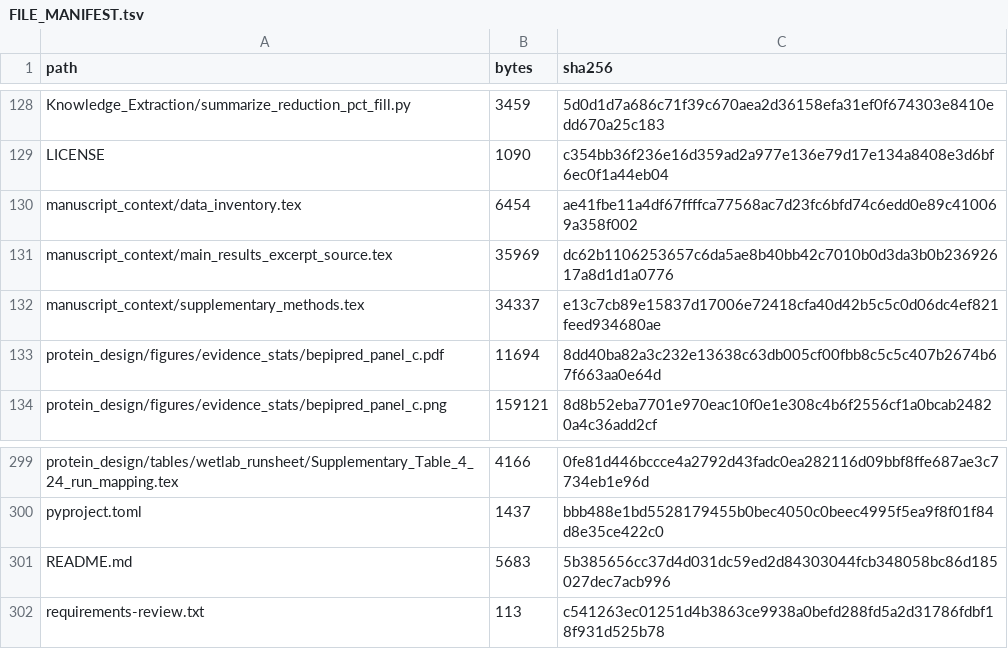
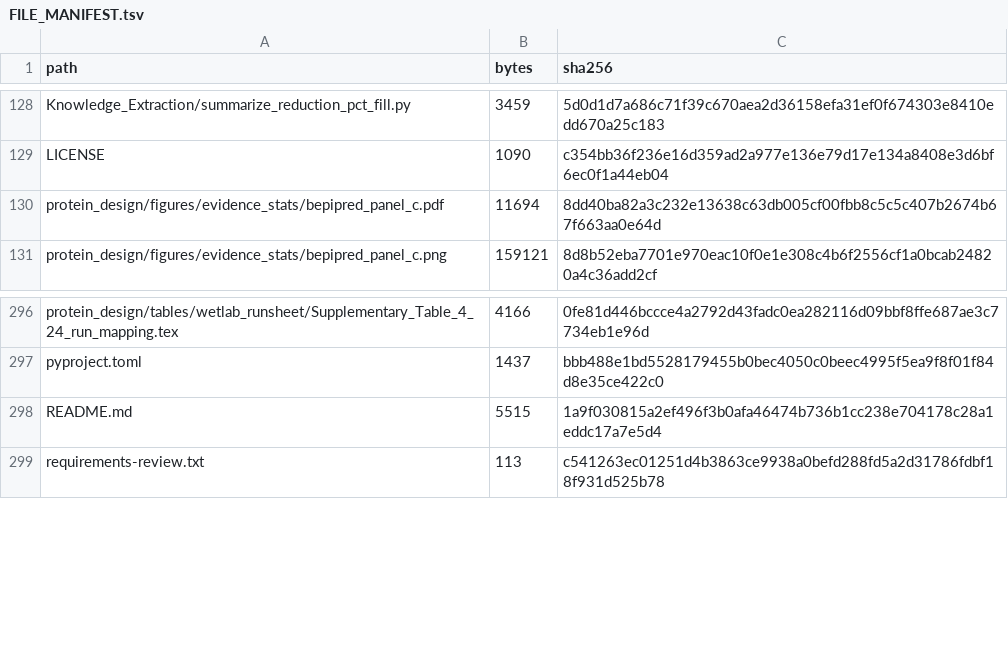
Before and after one commit to DudyLee/An-evidence-guided-multi-agent-workflow-for-wet-lab-optimization-of--lactoglobulin-glycation, a TSV file: FILE_MANIFEST.tsv, drawn as a sheet; only a part is shown, gaps mark what is left out.

Commit message:
Remove manuscript context from reviewer package

```diff
--- a/FILE_MANIFEST.tsv
+++ b/FILE_MANIFEST.tsv
@@ -129,5 +129,2 @@ Knowledge_Extraction/summarize_reduction_pct_fill.py	3459	5d0d1d7a686c71f39c670a
 LICENSE	1090	c354bb36f236e16d359ad2a977e136e79d17e134a8408e3d6bf6ec0f1a44eb04
-manuscript_context/data_inventory.tex	6454	ae41fbe11a4df67ffffca77568ac7d23fc6bfd74c6edd0e89c410069a358f002
-manuscript_context/main_results_excerpt_source.tex	35969	dc62b1106253657c6da5ae8b40bb42c7010b0d3da3b0b23692617a8d1d1a0776
-manuscript_context/supplementary_methods.tex	34337	e13c7cb89e15837d17006e72418cfa40d42b5c5c0d06dc4ef821feed934680ae
 protein_design/figures/evidence_stats/bepipred_panel_c.pdf	11694	8dd40ba82a3c232e13638c63db005cf00fbb8c5c5c407b2674b67f663aa0e64d
@@ -300,3 +297,3 @@ protein_design/tables/wetlab_runsheet/Supplementary_Table_4_24_run_mapping.tex	4
 pyproject.toml	1437	bbb488e1bd5528179455b0bec4050c0beec4995f5ea9f8f01f84d8e35ce422c0
-README.md	5683	5b385656cc37d4d031dc59ed2d84303044fcb348058bc86d185027dec7acb996
+README.md	5515	1a9f030815a2ef496f3b0afa46474b736b1cc238e704178c28a1eddc17a7e5d4
 requirements-review.txt	113	c541263ec01251d4b3863ce9938a0befd288fd5a2d31786fdbf18f931d525b78
```
Also changed, not shown: 4 other files.
